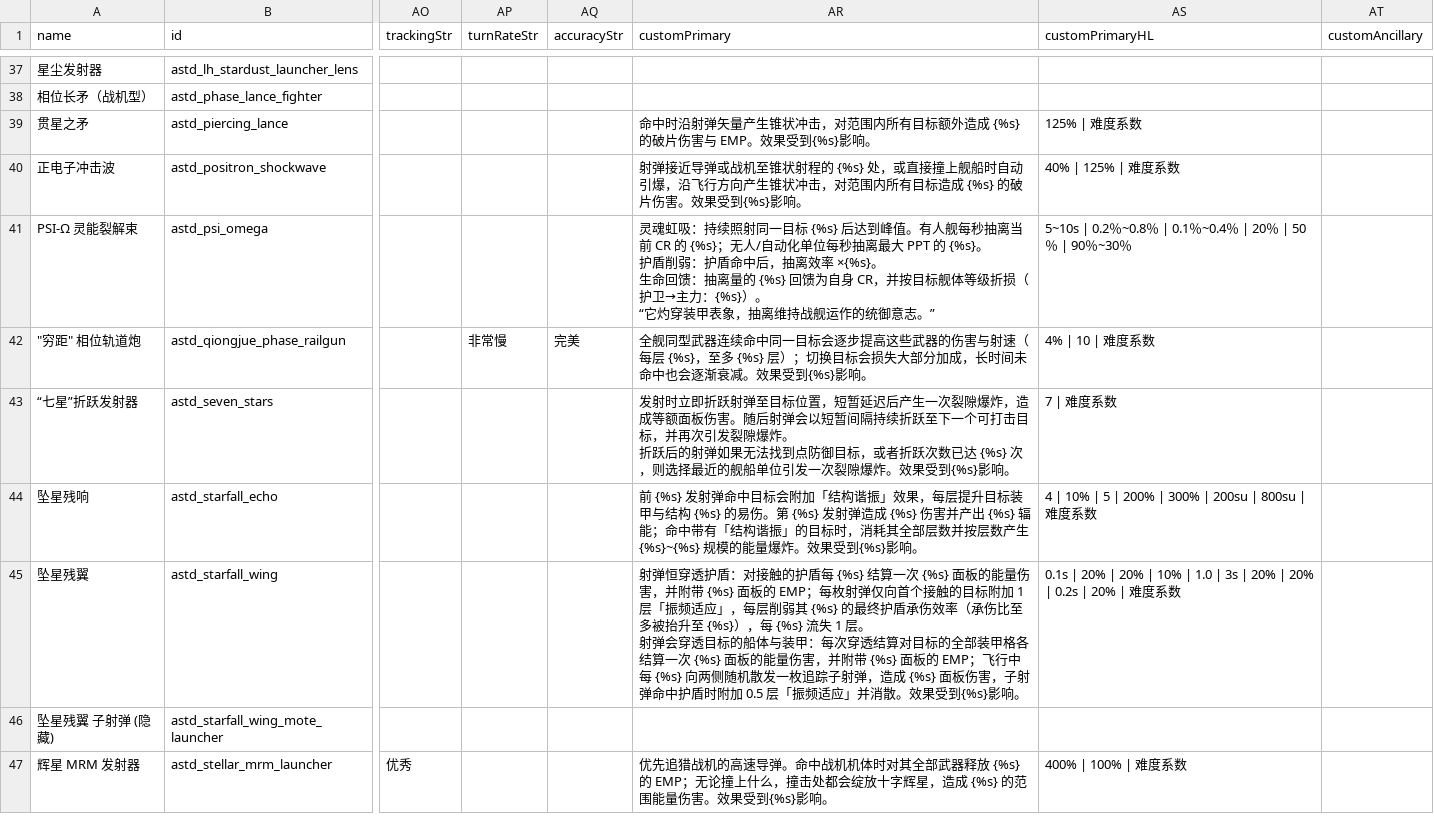
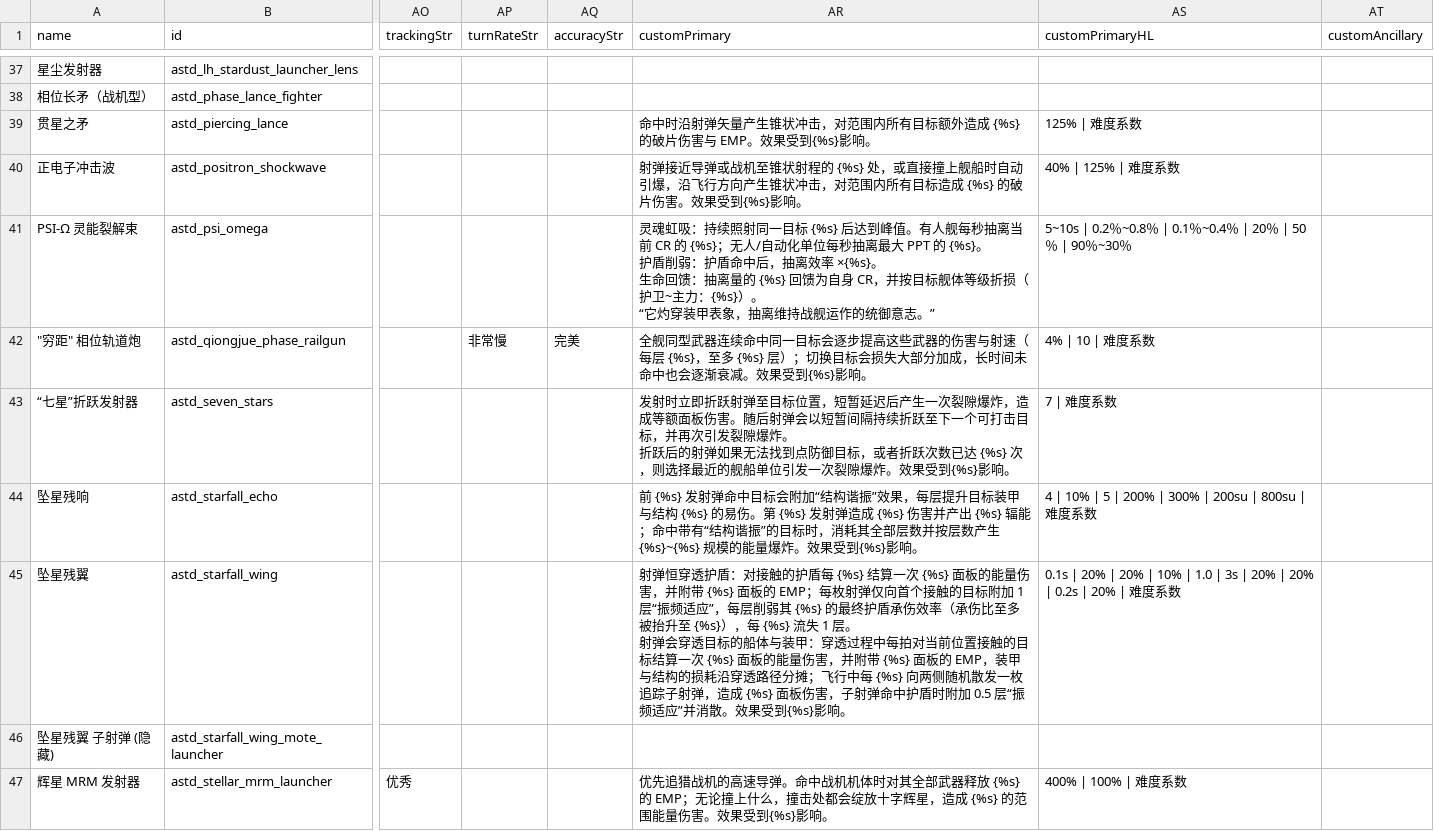
Before and after one commit to KasumiNova/AsteriaDirectorate, a CSV file: contents/data/weapons/weapon_data.csv, drawn as a sheet; only a part is shown, gaps mark what is left out; ↵ is a line break in a cell; the diff names each change by its address in the sheet, - before the commit and + after, or states it on an @@ line.

Commit message:
fix(xc002): 坠星残翼穿透结算回滚单点口径，碰撞箱倍率回 1x，tooltip 问号字符修复
穿透结算（8c91b09 全格口径实机伤害爆炸，浮字上万）：
- 删除 settleAllArmorCells 逐格 applyDamage 循环与 armorCellOverlapsHull/pointInPolygon
  几何件；改回参考实现（PLSP UniversalByPassPlugin）口径：拍到期对每个接触目标一次
  applyDamage，落点=射弹当前位置，伤害=面板×20%、EMP=EMP 面板×20%、bypassShields=true。
  装甲格分摊交给原版装甲池：高速穿体时沿途各帧落点不同，伤害自然分摊到内部格子；
  逐格结算会让每格各吃一整拍，量级随格数爆炸（实机判例写入类头注记）。
- PiercePassTracker 逐格占位 HashSet 简化为穿越标记集；tryLatchAdaptation 全局闩锁保留。
- 护盾路径不变（盾面落点 + bypass=false）；导弹/陨石单次穿越闩锁不变。

碰撞箱：PIERCE_COLLISION_RADIUS_MULT 2f 删除，舰舰判定半径回 1x（实机判例：2x 过大）。

tooltip：游戏主 UI 字体 insignia 无 U+300C/U+300D（「」）与 U+2192（→）字形，
渲染为 ?——zh-cn.properties 全部「」改“”、护卫→主力改 护卫~主力；残翼 tooltip
穿透段文案同步单点口径；weapon_data.csv 重新生成写回。

测试：全格结算/格心落点/空格跳过用例重写为单点口径（一拍一次、落点=射弹位置、
20%+20% EMP、bypassShields=true、闩锁只附加一次）；astd-combat/astd-impl 单测全绿。
烟测 xc_002_rift_shift_basic 全相位通过（weaponDrop=1247，旧口径 132204；
XC2-G 下界 300 仍成立：装甲剥光后单拍 200 直打结构，穿越期 2 拍/发即越界），
无新增 ASTD WARN/ERROR。

```diff
--- a/contents/data/weapons/weapon_data.csv
+++ b/contents/data/weapons/weapon_data.csv
-AR41 (customPrimary): …损（护卫→主力：{%s}…
+AR41 (customPrimary): …损（护卫~主力：{%s}…
-AR44 (customPrimary): …标会附加「结构谐振」效果，每层提升目标装甲与结构 {%s} 的易伤。第 {%s} 发射弹造成 {%s} 伤害并产出 {%s} 辐能；命中带有「结构谐振」的目标时…
+AR44 (customPrimary): …标会附加“结构谐振”效果，每层提升目标装甲与结构 {%s} 的易伤。第 {%s} 发射弹造成 {%s} 伤害并产出 {%s} 辐能；命中带有“结构谐振”的目标时…
-AR45 (customPrimary): …加 1 层「振频适应」，每层削弱其 {%s} 的最终护盾承伤效率（承伤比至多被抬升至 {%s}），每 {%s} 流失 1 层。 ↵ 射弹会穿透目标的船体与装甲：每次穿透结算对目标的全部装甲格各结算一次 {%s} 面板的能量伤害，并附带 {%s} 面板的 EMP；飞行中每 {%s} 向两侧随机散发一枚追踪子射弹，造成 {%s} 面板伤害，子射弹命中护盾时附加 0.5 层「振频适应」并消散。…
+AR45 (customPrimary): …加 1 层“振频适应”，每层削弱其 {%s} 的最终护盾承伤效率（承伤比至多被抬升至 {%s}），每 {%s} 流失 1 层。 ↵ 射弹会穿透目标的船体与装甲：穿透过程中每拍对当前位置接触的目标结算一次 {%s} 面板的能量伤害，并附带 {%s} 面板的 EMP，装甲与结构的损耗沿穿透路径分摊；飞行中每 {%s} 向两侧随机散发一枚追踪子射弹，造成 {%s} 面板伤害，子射弹命中护盾时附加 0.5 层“振频适应”并消散。…
```
Also changed, not shown: 8 other files.
